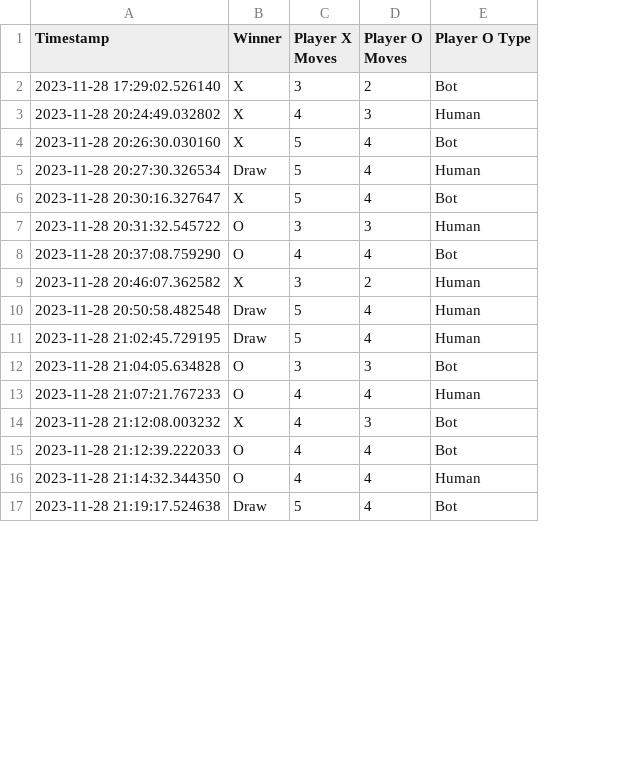
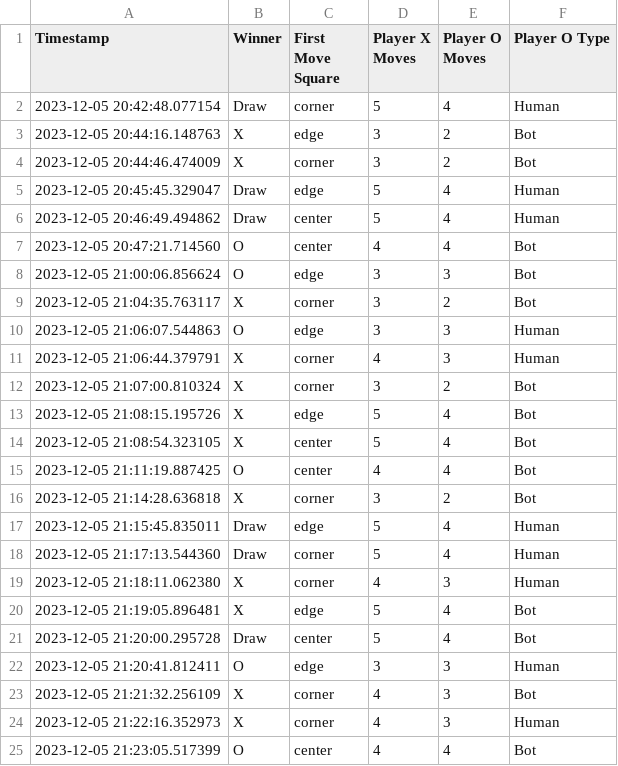
Before and after one commit to HaoranZXD/TicTacToe-with-OOP, a CSV file: log/game_logs.csv, drawn as a sheet; only a part is shown; removed rows and columns are numbered as before the commit, all else as after; the diff covers the shown part only; the diff names each change by its address in the sheet, - before the commit and + after, or states it on an @@ line.

Commit message:
Add First Move Record feature

```diff
--- a/log/game_logs.csv
+++ b/log/game_logs.csv
+column C (First Move Square), row 3: edge; row 11: corner; rows 13-18: edge | center | center | corner | edge | corner; rows 22-23: edge | corner; row 25: center
+row 2: 2023-12-05 20:42:48.077154 | Draw | corner | 5 | 4 | Human
-A3 (Timestamp): 2023-11-28 17:29:02.526140
+A3 (Timestamp): 2023-12-05 20:44:16.148763
+row 4: 2023-12-05 20:44:46.474009 | X | corner | 3 | 2 | Bot
+row 5: 2023-12-05 20:45:45.329047 | Draw | edge | 5 | 4 | Human
+row 6: 2023-12-05 20:46:49.494862 | Draw | center | 5 | 4 | Human
+row 7: 2023-12-05 20:47:21.714560 | O | center | 4 | 4 | Bot
+row 8: 2023-12-05 21:00:06.856624 | O | edge | 3 | 3 | Bot
+row 9: 2023-12-05 21:04:35.763117 | X | corner | 3 | 2 | Bot
+row 10: 2023-12-05 21:06:07.544863 | O | edge | 3 | 3 | Human
-A11 (Timestamp): 2023-11-28 20:24:49.032802
+A11 (Timestamp): 2023-12-05 21:06:44.379791
+row 12: 2023-12-05 21:07:00.810324 | X | corner | 3 | 2 | Bot
-A13 (Timestamp): 2023-11-28 20:26:30.030160
+A13 (Timestamp): 2023-12-05 21:08:15.195726
-row 5: 2023-11-28 20:27:30.326534 | Draw | 5 | 4 | Human
-A14 (Timestamp): 2023-11-28 20:30:16.327647
+A14 (Timestamp): 2023-12-05 21:08:54.323105
-row 7: 2023-11-28 20:31:32.545722 | O | 3 | 3 | Human
-A15 (Timestamp): 2023-11-28 20:37:08.759290
+A15 (Timestamp): 2023-12-05 21:11:19.887425
-A16 (Timestamp): 2023-11-28 20:46:07.362582
+A16 (Timestamp): 2023-12-05 21:14:28.636818
-F16 (Player O Type): Human
+F16 (Player O Type): Bot
-A17 (Timestamp): 2023-11-28 20:50:58.482548
+A17 (Timestamp): 2023-12-05 21:15:45.835011
-A18 (Timestamp): 2023-11-28 21:02:45.729195
+A18 (Timestamp): 2023-12-05 21:17:13.544360
+row 19: 2023-12-05 21:18:11.062380 | X | corner | 4 | 3 | Human
+row 20: 2023-12-05 21:19:05.896481 | X | edge | 5 | 4 | Bot
+row 21: 2023-12-05 21:20:00.295728 | Draw | center | 5 | 4 | Bot
-A22 (Timestamp): 2023-11-28 21:04:05.634828
+A22 (Timestamp): 2023-12-05 21:20:41.812411
-F22 (Player O Type): Bot
+F22 (Player O Type): Human
-row 13: 2023-11-28 21:07:21.767233 | O | 4 | 4 | Human
-A23 (Timestamp): 2023-11-28 21:12:08.003232
+A23 (Timestamp): 2023-12-05 21:21:32.256109
+row 24: 2023-12-05 21:22:16.352973 | X | corner | 4 | 3 | Human
-A25 (Timestamp): 2023-11-28 21:12:39.222033
+A25 (Timestamp): 2023-12-05 21:23:05.517399
-row 16: 2023-11-28 21:14:32.344350 | O | 4 | 4 | Human
-row 17: 2023-11-28 21:19:17.524638 | Draw | 5 | 4 | Bot
```
Also changed, not shown: 4 added rows, 2 removed rows and 2 edited cells elsewhere in this file, 1 other file.
